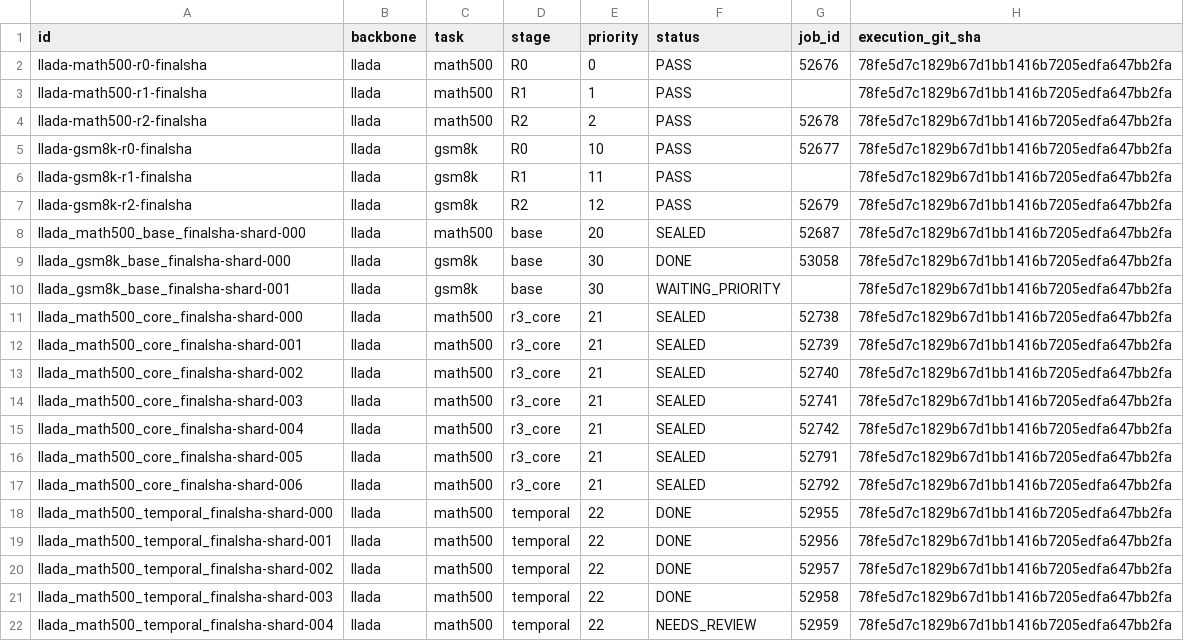
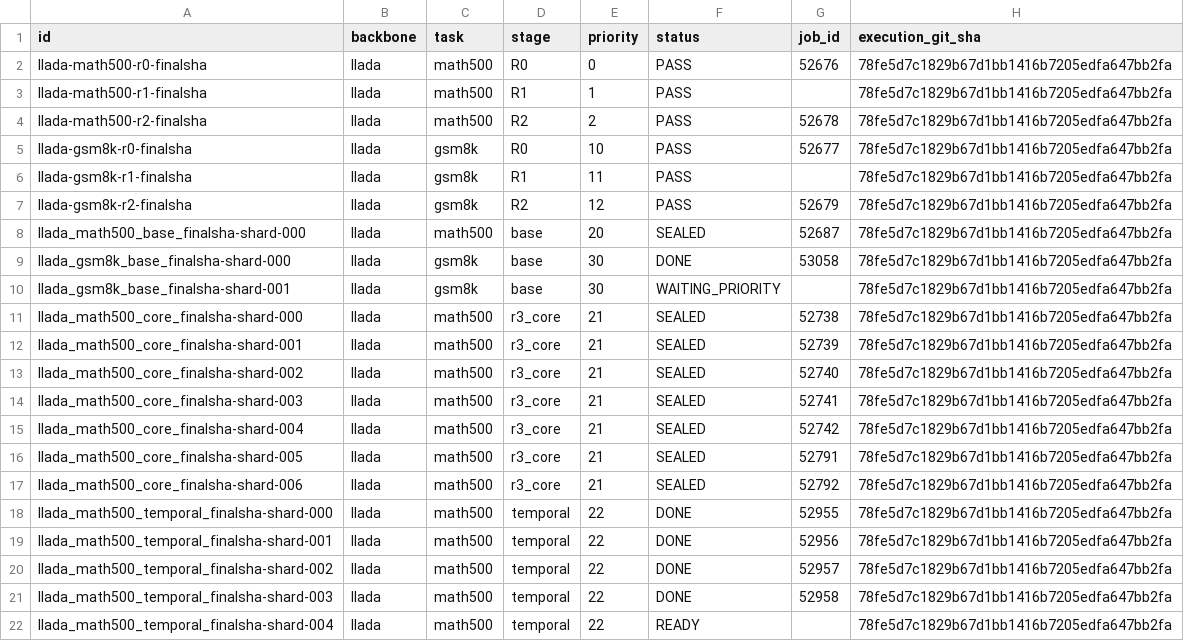
Before and after one commit to imaimonkey/repairable-state-discovery, a CSV file: status/v2r/shard_matrix.csv, drawn as a sheet.

Commit message:
Update reference-primary gate and resource status

```diff
--- a/status/v2r/shard_matrix.csv
+++ b/status/v2r/shard_matrix.csv
@@ -21,2 +21,2 @@ llada_math500_temporal_finalsha-shard-002,llada,math500,temporal,22,DONE,52957,7
 llada_math500_temporal_finalsha-shard-003,llada,math500,temporal,22,DONE,52958,78fe5d7c1829b67d1bb1416b7205edfa647bb2fa
-llada_math500_temporal_finalsha-shard-004,llada,math500,temporal,22,NEEDS_REVIEW,52959,78fe5d7c1829b67d1bb1416b7205edfa647bb2fa
+llada_math500_temporal_finalsha-shard-004,llada,math500,temporal,22,READY,,78fe5d7c1829b67d1bb1416b7205edfa647bb2fa
```
Also changed, not shown: 19 other files.
